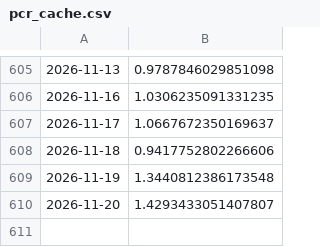
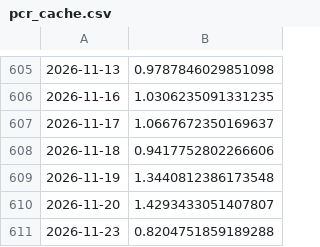
Before and after one commit to Sumanthputanemahesh/FEAR-AND-GREED-INDEX-INDIA, a CSV file: docs/data/pcr_cache.csv, drawn as a sheet; only a part is shown, gaps mark what is left out.

```diff
--- a/docs/data/pcr_cache.csv
+++ b/docs/data/pcr_cache.csv
@@ -610 +610,2 @@
 2026-11-20,1.4293433051407807
+2026-11-23,0.8204751859189288
```
Also changed, not shown: docs/data/india_fgi_components_raw.csv, 4 other files.
